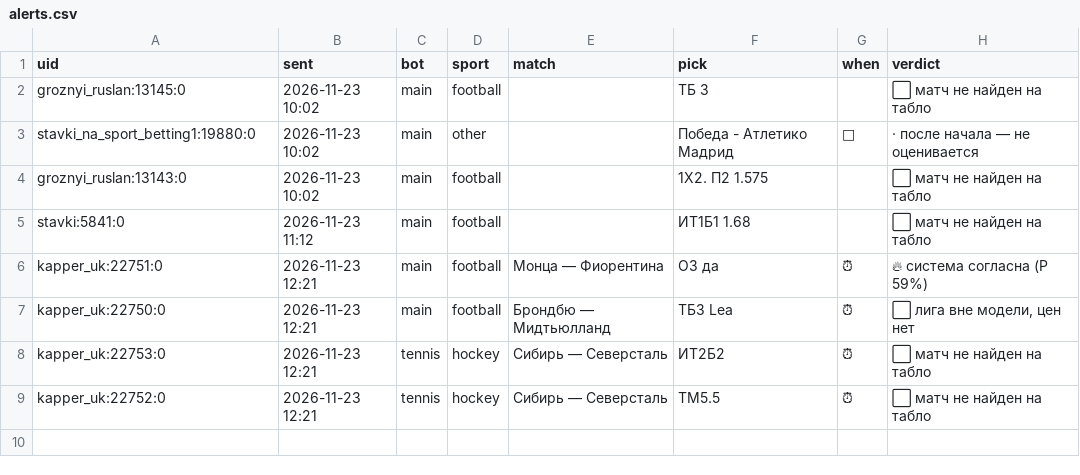
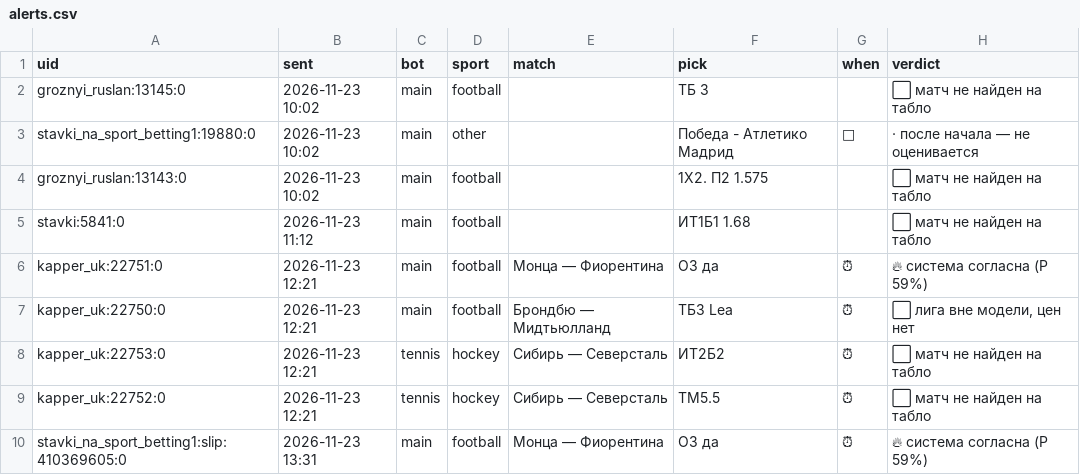
Before and after one commit to vassoffat-cell/tennisbot, a CSV file: football/data/tips/alerts.csv, drawn as a sheet; the diff names each change by its address in the sheet, - before the commit and + after, or states it on an @@ line.

```diff
--- a/football/data/tips/alerts.csv
+++ b/football/data/tips/alerts.csv
+row 10: stavki_na_sport_betting1:slip:410369605:0 | 2026-11-23 13:31 | main | football | Монца — Фиорентина | ОЗ да | ⏰ | 🔥 система согласна (P 59%)
```
Also changed, not shown: football/data/tips/book.csv, football/data/tips/book_ind.csv, 5 other files.
